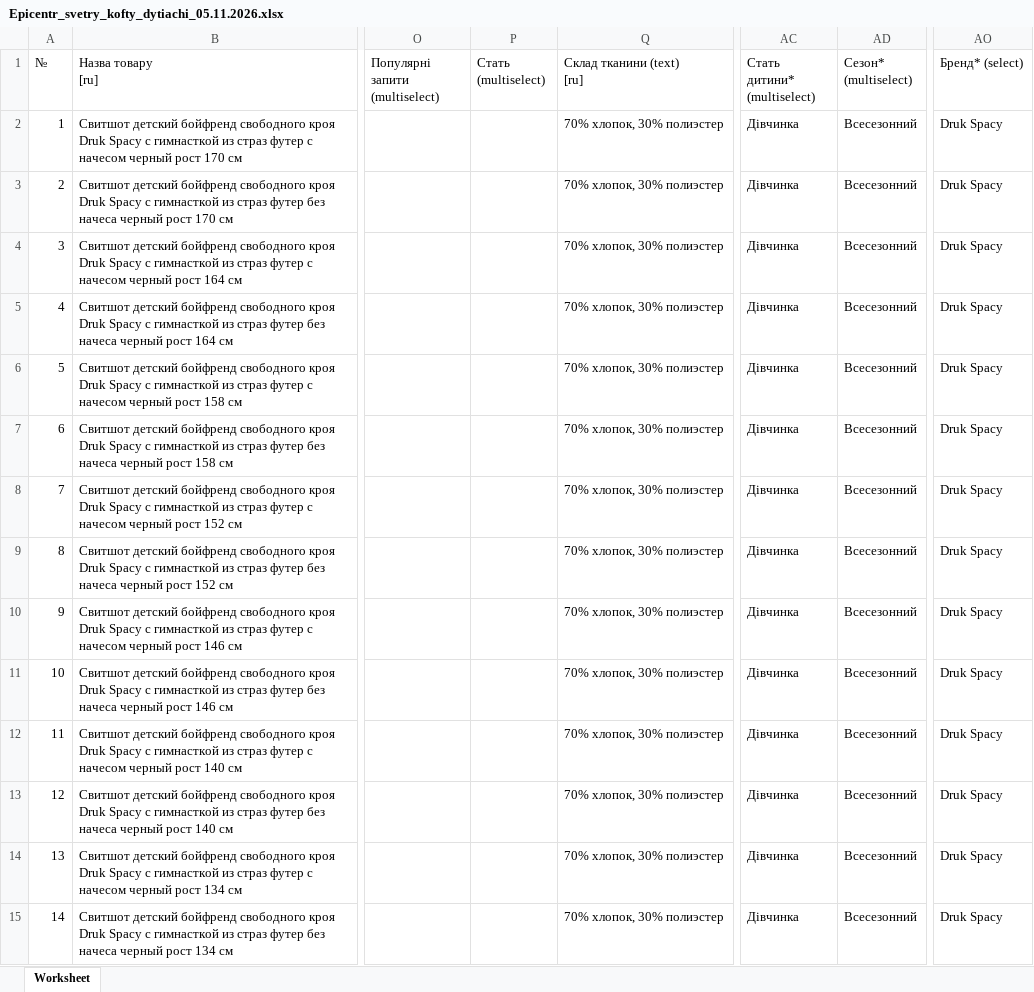
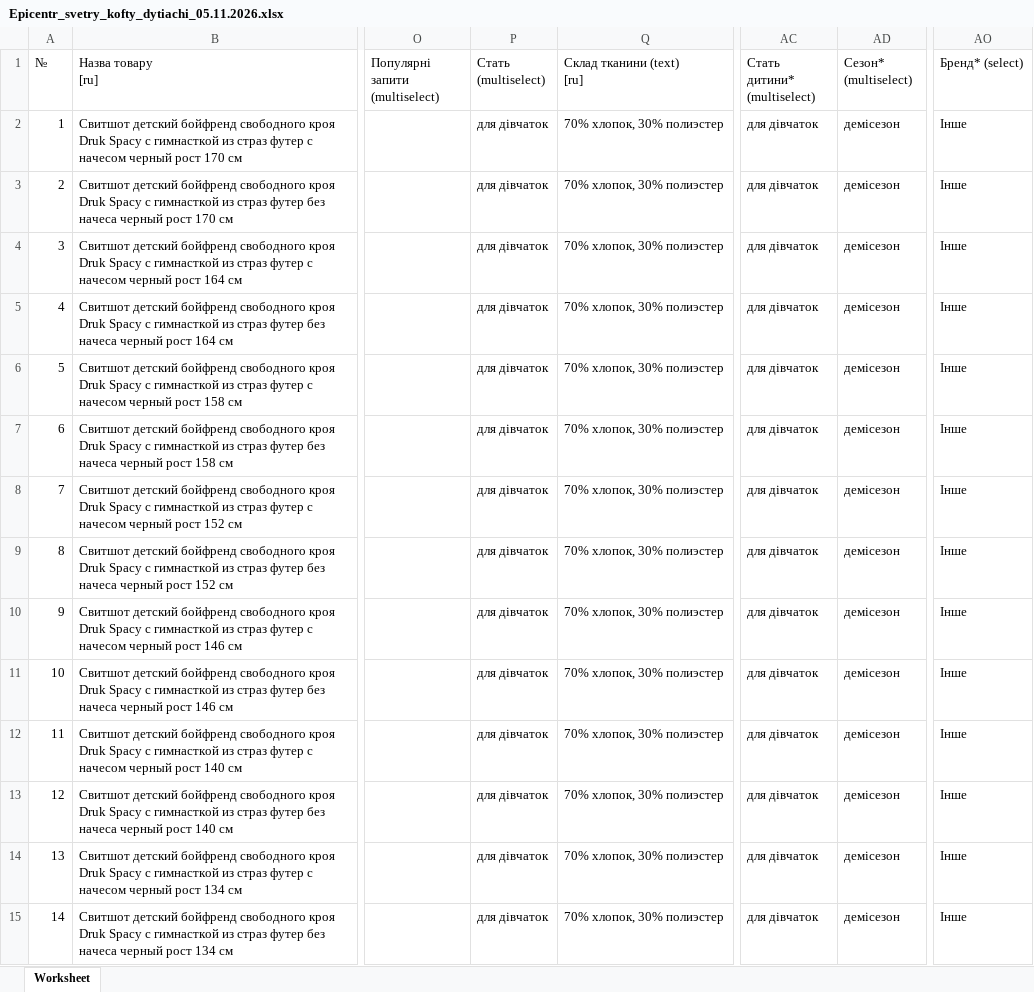
Before and after one commit to magicprintlviv-boop/druk-spacy-foto, an Excel workbook: faily/Epicentr_svetry_kofty_dytiachi_05.11.2026.xlsx, sheet Worksheet, drawn as a sheet; only a part is shown, gaps mark what is left out; values as stored, in another font and other column widths than the file's, no borders; the diff covers the shown part only; the diff names each change by its address in the sheet, - before the commit and + after, or states it on an @@ line.

```diff
--- a/faily/Epicentr_svetry_kofty_dytiachi_05.11.2026.xlsx (sheet Worksheet)
+++ b/faily/Epicentr_svetry_kofty_dytiachi_05.11.2026.xlsx (sheet Worksheet)
-P2:P15 (Стать (multiselect)): (empty)
+P2:P15 (Стать (multiselect)): для дівчаток
-AC2:AC15 (Стать дитини* (multiselect)): Дівчинка
+AC2:AC15 (Стать дитини* (multiselect)): для дівчаток
-AD2:AD15 (Сезон* (multiselect)): Всесезонний
+AD2:AD15 (Сезон* (multiselect)): демісезон
-AO2:AO15 (Бренд* (select)): Druk Spacy
+AO2:AO15 (Бренд* (select)): Інше
```
Also changed, not shown: 776 edited cells elsewhere in this sheet, faily/Epicentr_futbolky_05.11.2026.xlsx, faily/Epicentr_futbolky_dytiachi_05.11.2026.xlsx, 1 other file.
